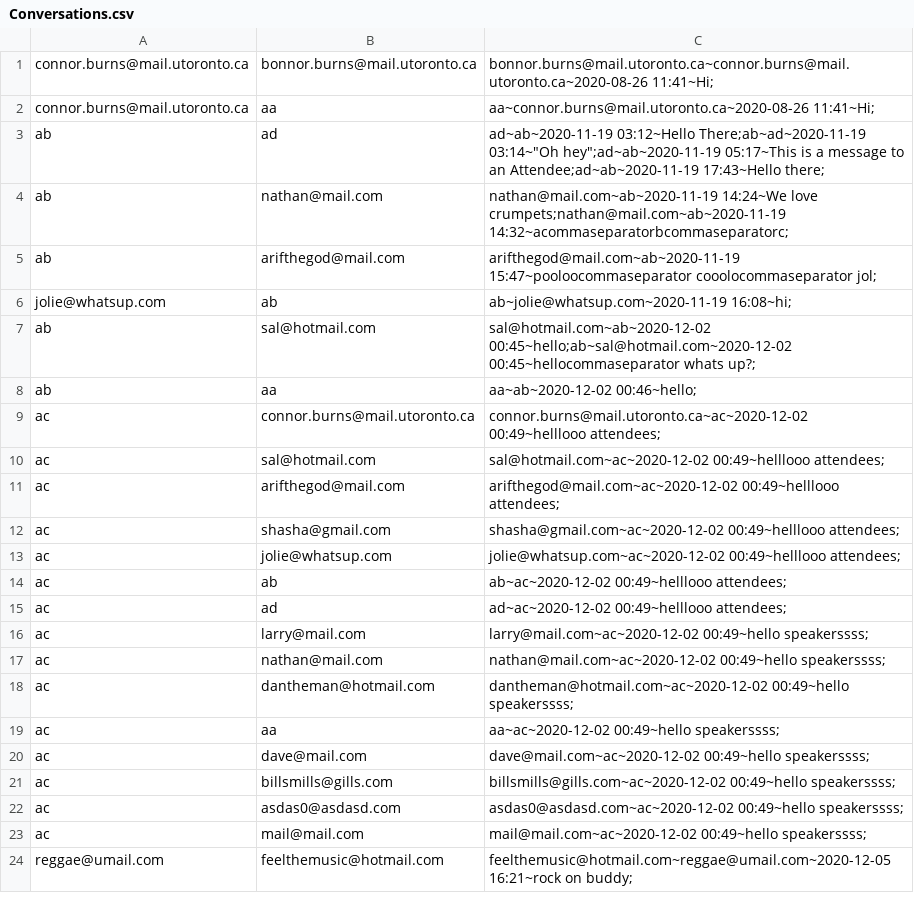
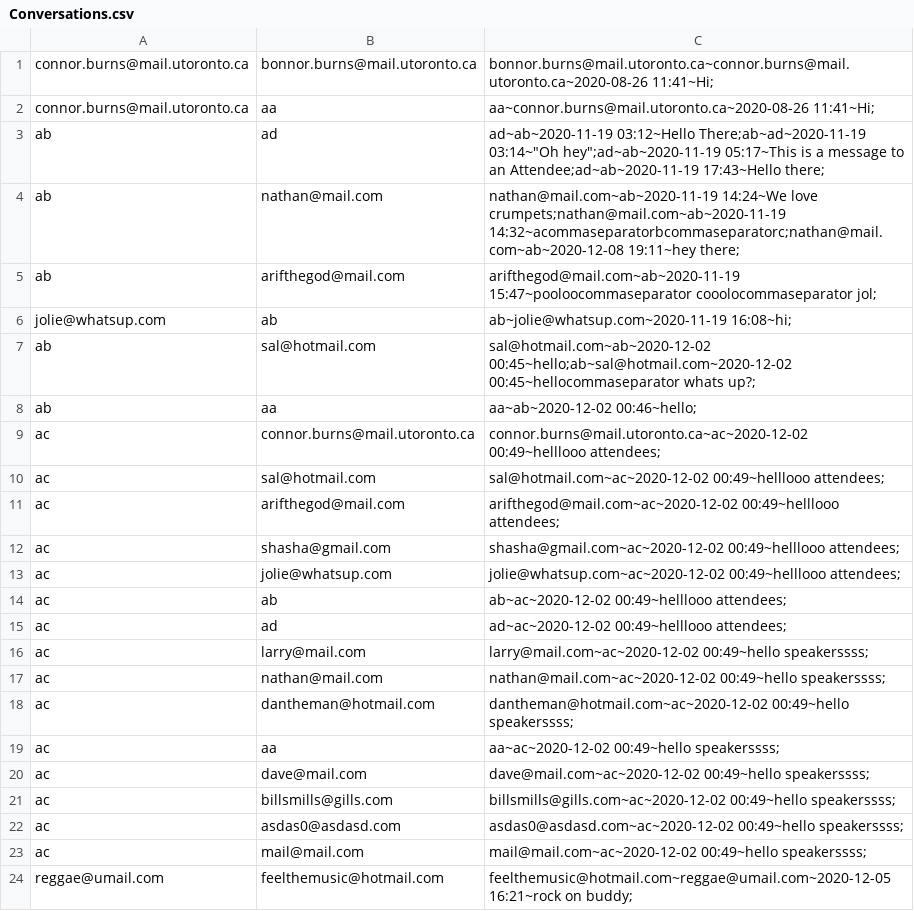
Before and after one commit to CSC207-Group-0335/Tech-Conference-System, a CSV file: phase2/src/Resources/Conversations.csv, drawn as a sheet.

Commit message:
updated the run method in Conversations.csv to align with JSON Reader

```diff
--- a/phase2/src/Resources/Conversations.csv
+++ b/phase2/src/Resources/Conversations.csv
@@ -3,3 +3,3 @@ connor.burns@mail.utoronto.ca,aa,aa~connor.burns@mail.utoronto.ca~2020-08-26 11:
 ab,ad,ad~ab~2020-11-19 03:12~Hello There;ab~ad~2020-11-19 03:14~"Oh hey";ad~ab~2020-11-19 05:17~This is a message to an Attendee;ad~ab~2020-11-19 17:43~Hello there;
-ab,nathan@mail.com,nathan@mail.com~ab~2020-11-19 14:24~We love crumpets;nathan@mail.com~ab~2020-11-19 14:32~acommaseparatorbcommaseparatorc;
+ab,nathan@mail.com,nathan@mail.com~ab~2020-11-19 14:24~We love crumpets;nathan@mail.com~ab~2020-11-19 14:32~acommaseparatorbcommaseparatorc;nathan@mail.com~ab~2020-12-08 19:11~hey there;
 ab,arifthegod@mail.com,arifthegod@mail.com~ab~2020-11-19 15:47~pooloocommaseparator cooolocommaseparator jol;
```
Also changed, not shown: 3 other files.
